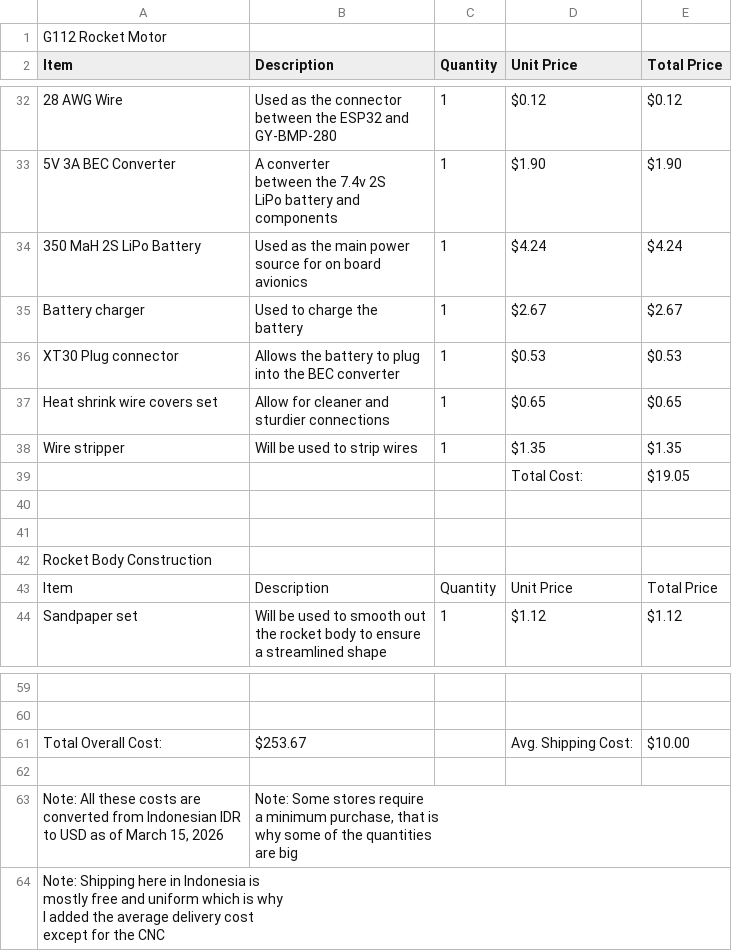
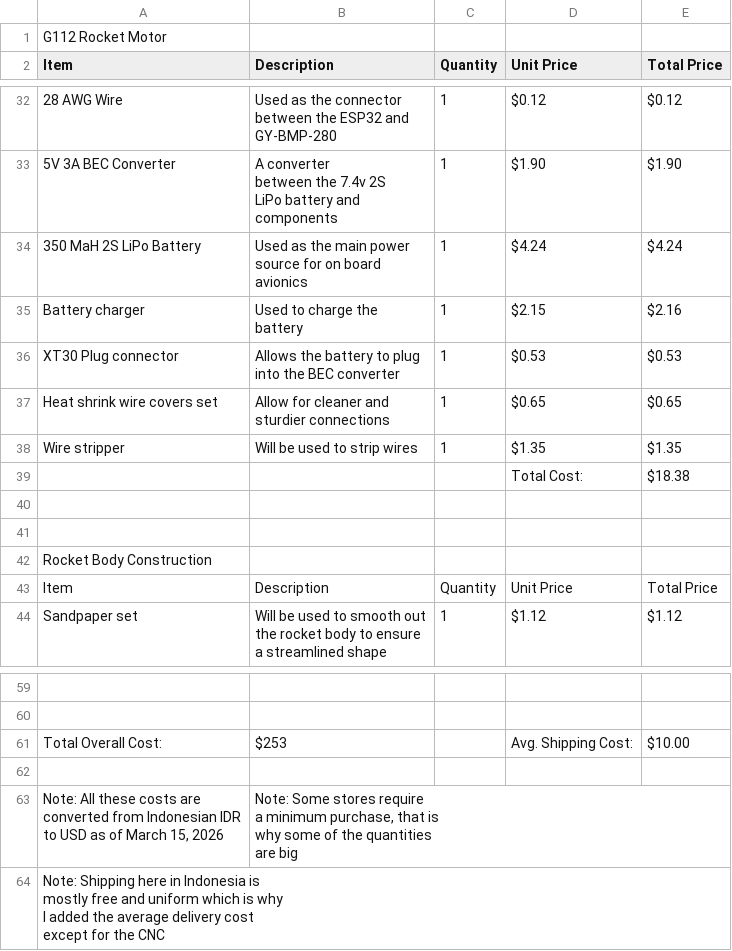
Before and after one commit to Teamfortress-dude/Buzzword-1, a CSV file: BOM.csv, drawn as a sheet; only a part is shown, gaps mark what is left out; the diff names each change by its address in the sheet, - before the commit and + after, or states it on an @@ line.

Commit message:
Update BOM.csv

```diff
--- a/BOM.csv
+++ b/BOM.csv
-D35 (Unit Price): $2.67
+D35 (Unit Price): $2.15
-E35 (Total Price): $2.67
+E35 (Total Price): $2.16
-E39 (Total Price): $19.05
+E39 (Total Price): $18.38
-B61 (Description): $253.67
+B61 (Description): $253
```
